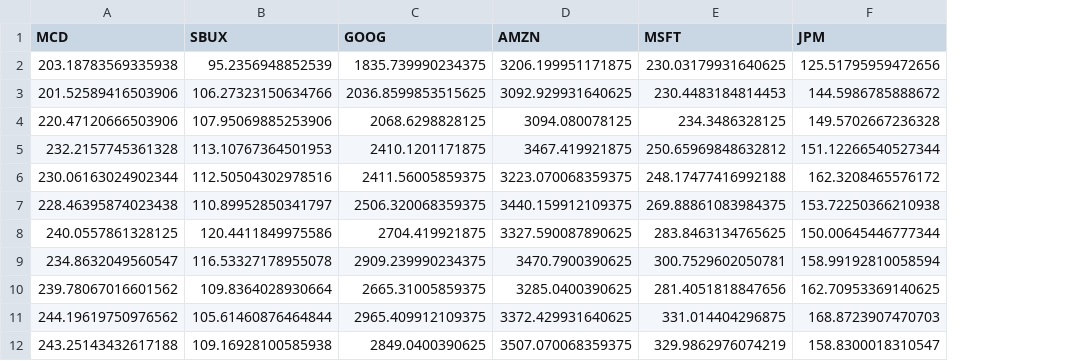
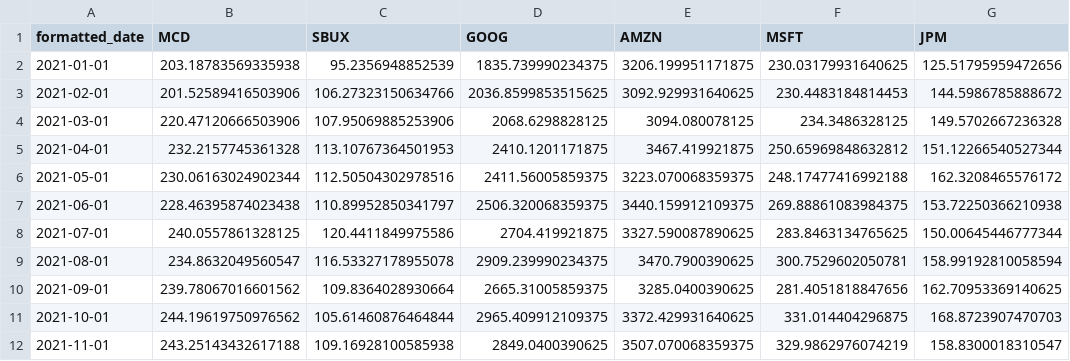
Before and after one commit to JJTorresDS/ds-data-sources, a CSV file: stocks.csv, drawn as a sheet; only a part is shown; the diff names each change by its address in the sheet, - before the commit and + after, or states it on an @@ line.

Commit message:
Fixed date index

```diff
--- a/stocks.csv
+++ b/stocks.csv
+column A (formatted_date), rows 2-12: 2021-01-01 | 2021-02-01 | 2021-03-01 | 2021-04-01 | 2021-05-01 | 2021-06-01 | 2021-07-01 | 2021-08-01 | 2021-09-01 | 2021-10-01 | 2021-11-01
```
